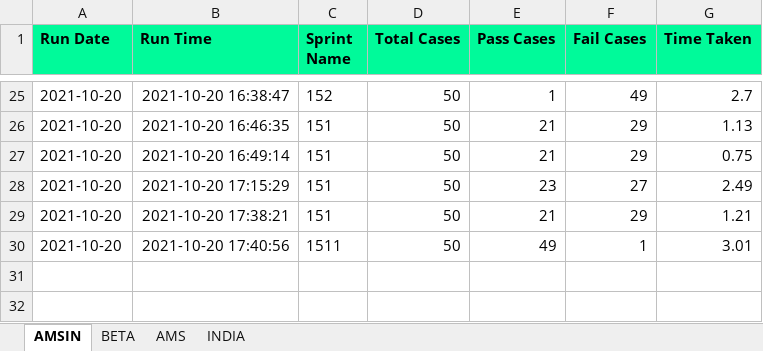
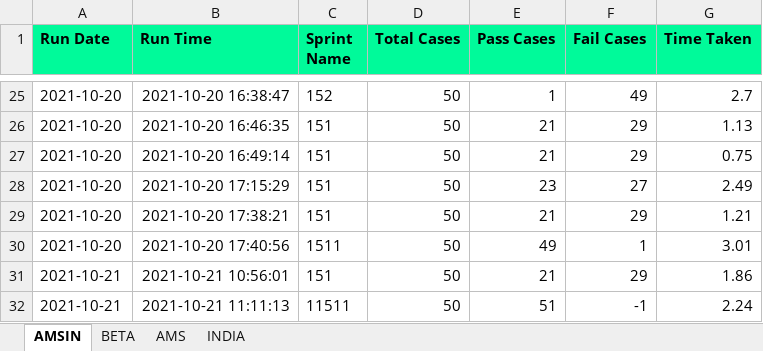
Before and after one commit to Vinod-E/POMdataDriven, an Excel workbook: Reports/Graph_Sprint_Data/UI_CERTIFICATE_REGISTRATION_HISTORY_DATA.xlsx, sheet AMSIN, drawn as a sheet; only a part is shown, gaps mark what is left out; values as stored, in another font and other column widths than the file's, no borders; the diff names each change by its address in the sheet, - before the commit and + after, or states it on an @@ line.

Commit message:
Bug fixes in certificate

```diff
--- a/Reports/Graph_Sprint_Data/UI_CERTIFICATE_REGISTRATION_HISTORY_DATA.xlsx (sheet AMSIN)
+++ b/Reports/Graph_Sprint_Data/UI_CERTIFICATE_REGISTRATION_HISTORY_DATA.xlsx (sheet AMSIN)
+row 31: 2021-10-21 | 2021-10-21 10:56:01 | 151 | 50 | 21 | 29 | 1.86
+row 32: 2021-10-21 | 2021-10-21 11:11:13 | 11511 | 50 | 51 | -1 | 2.24
```
Also changed, not shown: 7 other files.
